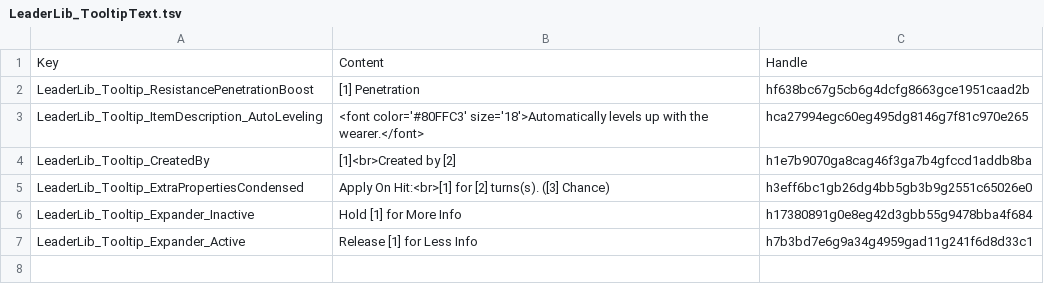
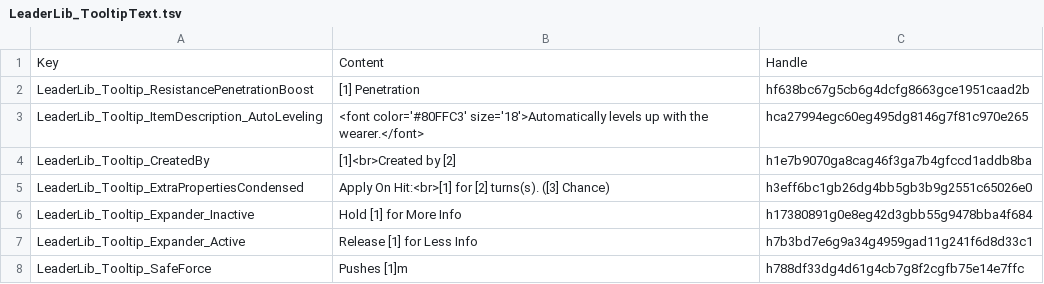
Before and after one commit to LaughingLeader-DOS2-Mods/LeaderLib, a TSV file: LocalKeys/LeaderLib_TooltipText.tsv, drawn as a sheet; the diff names each change by its address in the sheet, - before the commit and + after, or states it on an @@ line.

Commit message:
Testing implementing a custom skill property action for a safer force

```diff
--- a/LocalKeys/LeaderLib_TooltipText.tsv
+++ b/LocalKeys/LeaderLib_TooltipText.tsv
+row 8: LeaderLib_Tooltip_SafeForce | Pushes [1]m | h788df33dg4d61g4cb7g8f2cgfb75e14e7ffc
```
Also changed, not shown: 3 other files.
